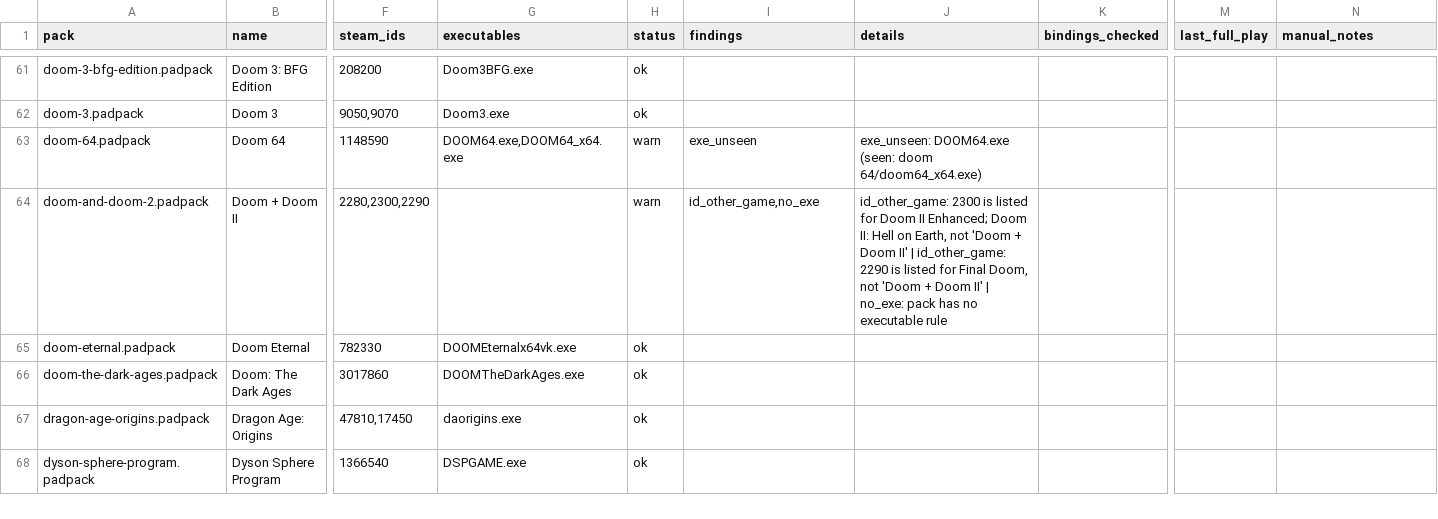
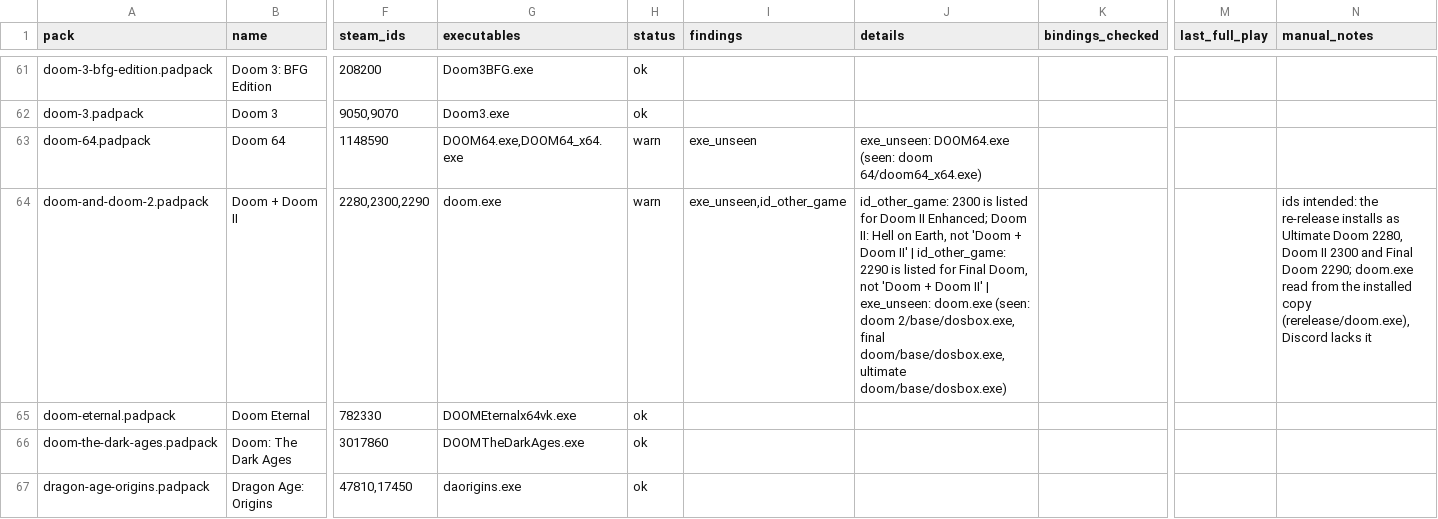
Before and after one commit to marcinkoza0922/padwight, a TSV file: docs/development/pack-qa.tsv, drawn as a sheet; only a part is shown, gaps mark what is left out; the shorter side is filled out with more unchanged rows; the diff covers the shown part only; the diff names each change by its address in the sheet, - before the commit and + after, or states it on an @@ line.

```diff
--- a/docs/development/pack-qa.tsv
+++ b/docs/development/pack-qa.tsv
-G64 (executables): (empty)
+G64 (executables): doom.exe
-I64 (findings): id_other_game,no_exe
+I64 (findings): exe_unseen,id_other_game
-J64 (details): …II' | no_exe: pack has no executable rule
+J64 (details): …II' | exe_unseen: doom.exe (seen: doom 2/base/dosbox.exe, final doom/base/dosbox.exe, ultimate doom/base/dosbox.exe)
-N64 (manual_notes): (empty)
+N64 (manual_notes): ids intended: the re-release installs as Ultimate Doom 2280, Doom II 2300 and Final Doom 2290; doom.exe read from the installed copy (rerelease/doom.exe), Discord lacks it
```
Also changed, not shown: 11 edited cells elsewhere in this file, 3 other files.
